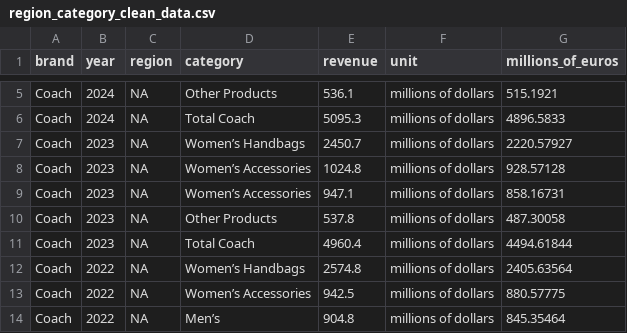
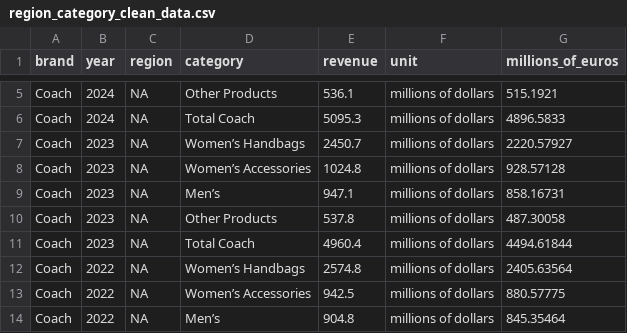
Before and after one commit to CindySun0309/COMPSCI-1710-Visualization-Final-Project, a CSV file: data/region_category_clean_data.csv, drawn as a sheet; only a part is shown, gaps mark what is left out; the diff names each change by its address in the sheet, - before the commit and + after, or states it on an @@ line.

Commit message:
minor change to the dataset

```diff
--- a/data/region_category_clean_data.csv
+++ b/data/region_category_clean_data.csv
-D9 (category): Women’s Accessories
+D9 (category): Men’s
```
Also changed, not shown: 2 other files.
